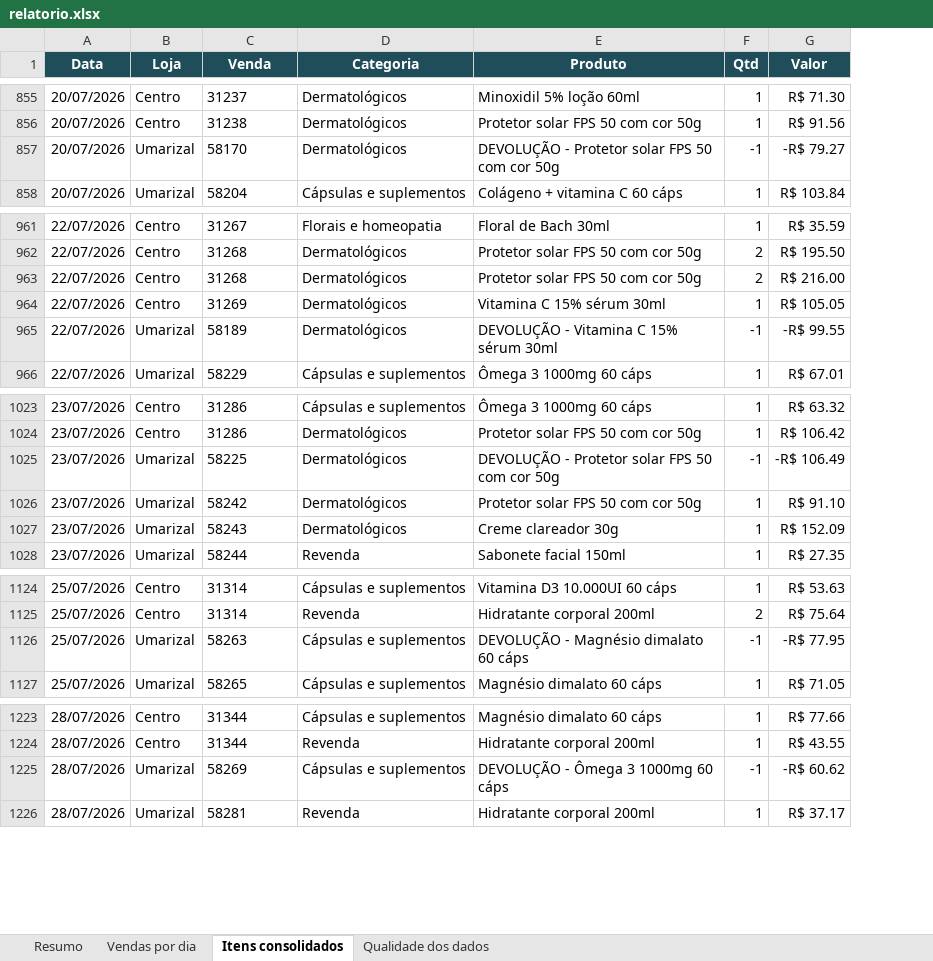
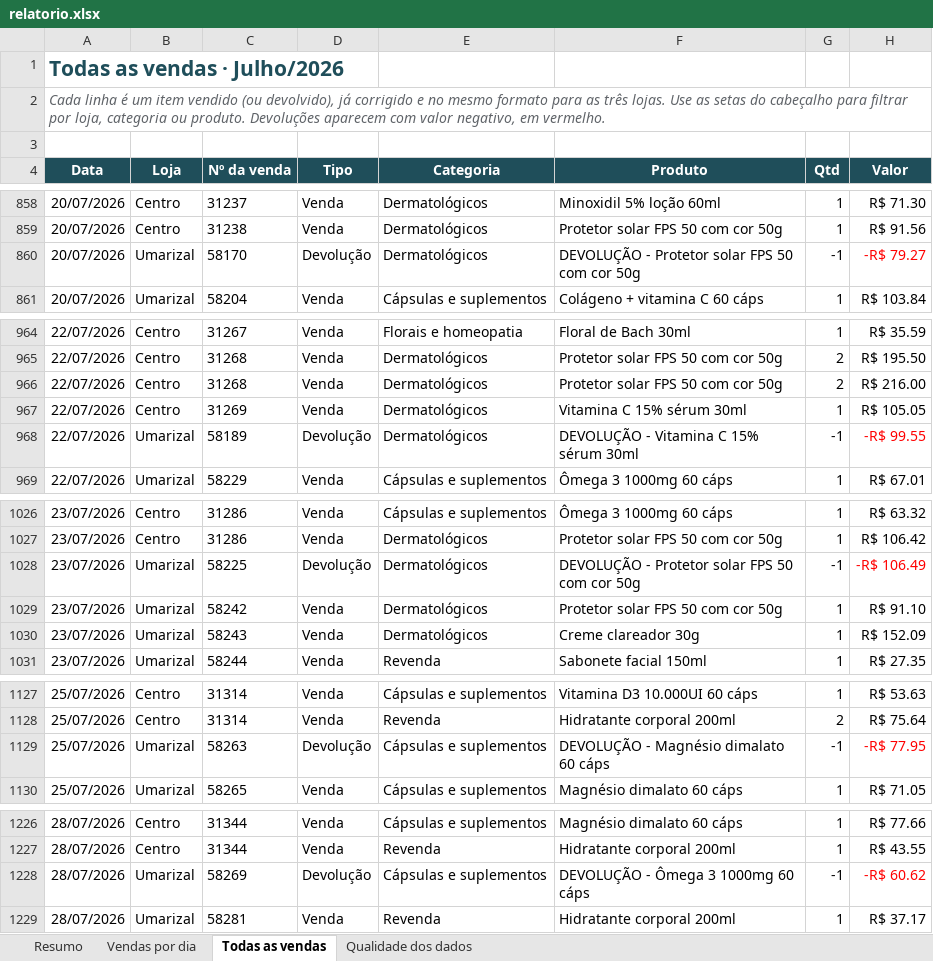
Before and after one commit to jvtdemiranda/automacao-relatorio-vendas, an Excel workbook: saida/2026-07/relatorio.xlsx, sheet Todas as vendas, drawn as a sheet; only a part is shown, gaps mark what is left out; values as stored, in another font and other column widths than the file's, no borders; table styles not drawn; addresses are those after the commit; the diff covers the shown part only; the diff names each change by its address in the sheet, - before the commit and + after, or states it on an @@ line.

```diff
--- a/saida/2026-07/relatorio.xlsx (sheet Todas as vendas)
+++ b/saida/2026-07/relatorio.xlsx (sheet Todas as vendas)
-sheet tab: Itens consolidados
+sheet tab: Todas as vendas
+column D (Tipo), rows 858-861: Venda | Venda | Devolução | Venda; rows 964-969: Venda | Venda | Venda | Venda | Devolução | Venda; rows 1026-1031: Venda | Venda | Devolução | Venda | Venda | Venda; rows 1127-1130: Venda | Venda | Devolução | Venda; rows 1226-1229: Venda | Venda | Devolução | Venda
+row 1: Todas as vendas · Julho/2026
+row 2: Cada linha é um item vendido (ou devolvido), já corrigido e no mesmo formato para as três lojas. Use as setas do cabeçalho para filtrar por loja, categoria ou produto. Devoluções aparecem com valor negativo, em vermelho.
+row 3: (empty)
-C4: Venda
+C4: Nº da venda
-H860 text colour: black
+H860 text colour: #FF0000
-H968 text colour: black
+H968 text colour: #FF0000
-H1028 text colour: black
+H1028 text colour: #FF0000
-H1129 text colour: black
+H1129 text colour: #FF0000
-H1228 text colour: black
+H1228 text colour: #FF0000
```
Also changed, not shown: cell formats elsewhere in this sheet, sheet Resumo, sheet Qualidade dos dados, sheet Vendas por dia, charts or pictures, public/relatorio.xlsx, saida/2026-08/relatorio.xlsx, 7 other files.
